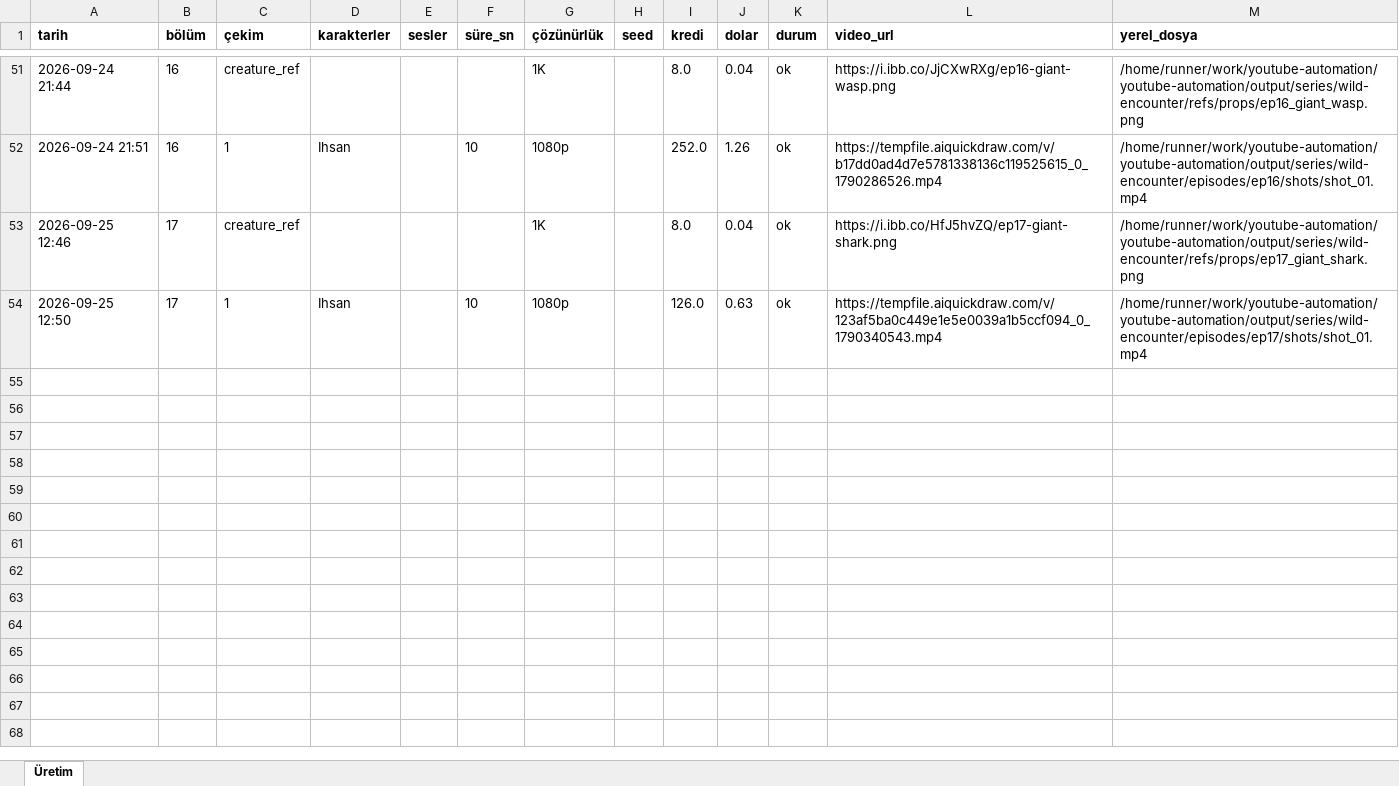
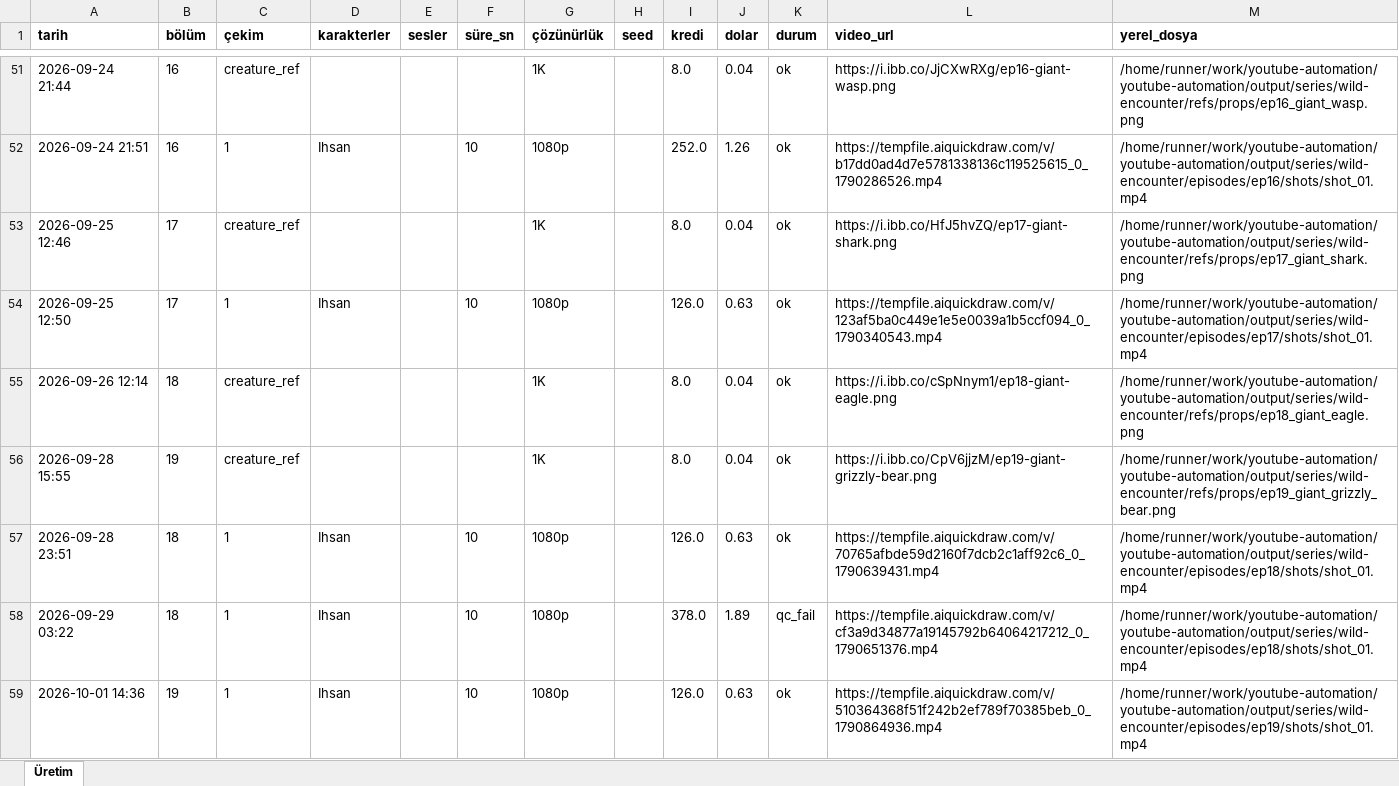
Before and after one commit to Wolkchen00/youtube-automation, an Excel workbook: sentinal_ihsan/wild-encounter/series_log.xlsx, sheet Üretim, drawn as a sheet; only a part is shown, gaps mark what is left out; values as stored, in another font and other column widths than the file's, no borders; the diff names each change by its address in the sheet, - before the commit and + after, or states it on an @@ line.

```diff
--- a/sentinal_ihsan/wild-encounter/series_log.xlsx (sheet Üretim)
+++ b/sentinal_ihsan/wild-encounter/series_log.xlsx (sheet Üretim)
+row 55: 2026-09-26 12:14 | 18 | creature_ref |  |  |  | 1K |  | 8.0 | 0.04 | ok | https://i.ibb.co/cSpNnym1/ep18-giant-eagle.png | /home/runner/work/youtube-automation/youtube-automation/output/series/wild-encounter/refs/props/ep18_giant_eagle.png
+row 56: 2026-09-28 15:55 | 19 | creature_ref |  |  |  | 1K |  | 8.0 | 0.04 | ok | https://i.ibb.co/CpV6jjzM/ep19-giant-grizzly-bear.png | /home/runner/work/youtube-automation/youtube-automation/output/series/wild-encounter/refs/props/ep19_giant_grizzly_bear.png
+row 57: 2026-09-28 23:51 | 18 | 1 | Ihsan |  | 10 | 1080p |  | 126.0 | 0.63 | ok | https://tempfile.aiquickdraw.com/v/70765afbde59d2160f7dcb2c1aff92c6_0_1790639431.mp4 | /home/runner/work/youtube-automation/youtube-automation/output/series/wild-encounter/episodes/ep18/shots/shot_01.mp4
+row 58: 2026-09-29 03:22 | 18 | 1 | Ihsan |  | 10 | 1080p |  | 378.0 | 1.89 | qc_fail | https://tempfile.aiquickdraw.com/v/cf3a9d34877a19145792b64064217212_0_1790651376.mp4 | /home/runner/work/youtube-automation/youtube-automation/output/series/wild-encounter/episodes/ep18/shots/shot_01.mp4
+row 59: 2026-10-01 14:36 | 19 | 1 | Ihsan |  | 10 | 1080p |  | 126.0 | 0.63 | ok | https://tempfile.aiquickdraw.com/v/510364368f51f242b2ef789f70385beb_0_1790864936.mp4 | /home/runner/work/youtube-automation/youtube-automation/output/series/wild-encounter/episodes/ep19/shots/shot_01.mp4
```
Also changed, not shown: 7 other files.
